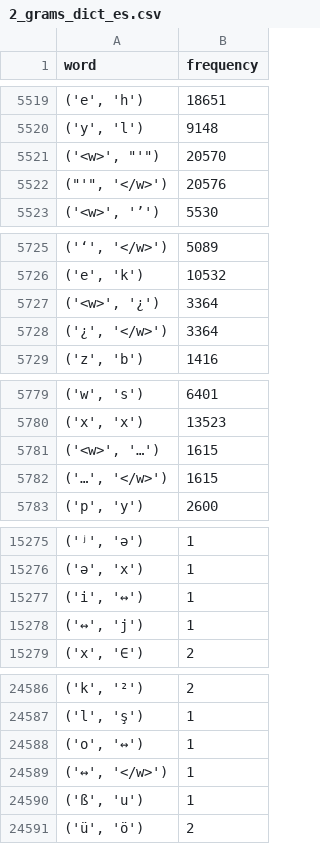
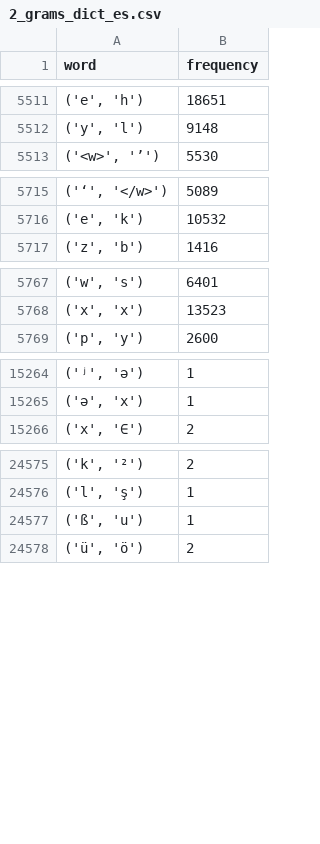
Before and after one commit to RalleGr/msc-code-switching, a CSV file: dictionaries/character-level/2_grams_dict_es.csv, drawn as a sheet; only a part is shown, gaps mark what is left out; removed rows and columns are numbered as before the commit, all else as after; the diff covers the shown part only; the diff names each change by its address in the sheet, - before the commit and + after, or states it on an @@ line.

```diff
--- a/dictionaries/character-level/2_grams_dict_es.csv
+++ b/dictionaries/character-level/2_grams_dict_es.csv
-row 5521: ('<w>', "'") | 20570
-row 5522: ("'", '</w>') | 20576
-row 5727: ('<w>', '¿') | 3364
-row 5728: ('¿', '</w>') | 3364
-row 5781: ('<w>', '…') | 1615
-row 5782: ('…', '</w>') | 1615
-row 15277: ('i', '↔') | 1
-row 15278: ('↔', 'j') | 1
-row 24588: ('o', '↔') | 1
-row 24589: ('↔', '</w>') | 1
```
Also changed, not shown: 10 added rows, 12 removed rows and 13 edited cells elsewhere in this file, dictionaries/character-level/2_grams_dict_en.csv, 19 other files.
